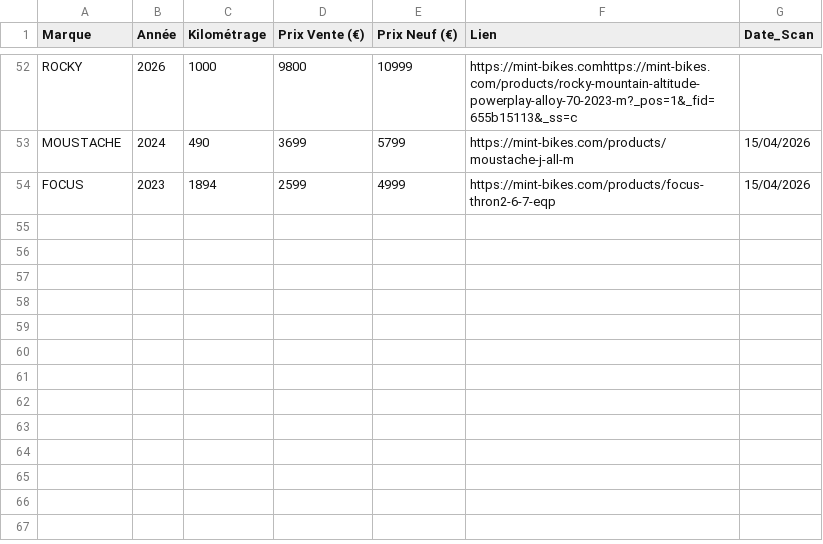
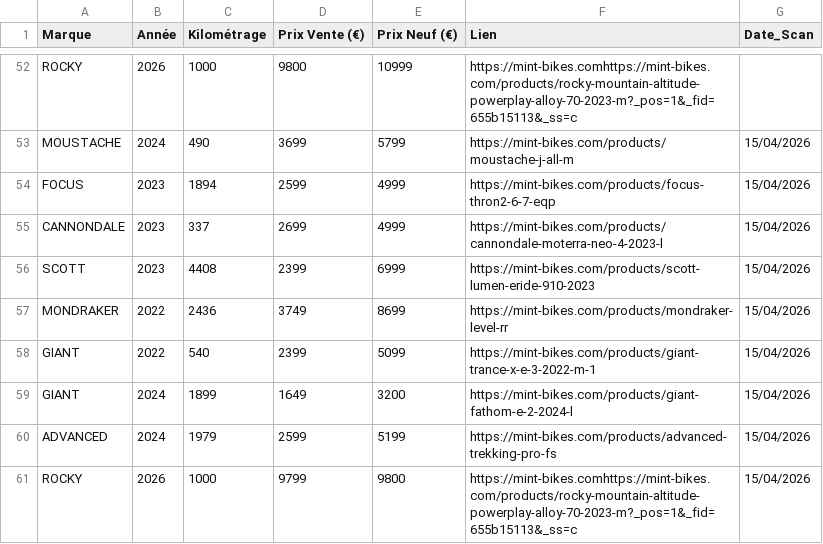
Before and after one commit to ebikereborn13/Scrapper-prix-velo-occasion, a CSV file: resultats_mint_bikes.csv, drawn as a sheet; only a part is shown, gaps mark what is left out; the diff names each change by its address in the sheet, - before the commit and + after, or states it on an @@ line.

Commit message:
MAJ Cumul Mint

```diff
--- a/resultats_mint_bikes.csv
+++ b/resultats_mint_bikes.csv
+row 55: CANNONDALE | 2023 | 337 | 2699 | 4999 | https://mint-bikes.com/products/cannondale-moterra-neo-4-2023-l | 15/04/2026
+row 56: SCOTT | 2023 | 4408 | 2399 | 6999 | https://mint-bikes.com/products/scott-lumen-eride-910-2023 | 15/04/2026
+row 57: MONDRAKER | 2022 | 2436 | 3749 | 8699 | https://mint-bikes.com/products/mondraker-level-rr | 15/04/2026
+row 58: GIANT | 2022 | 540 | 2399 | 5099 | https://mint-bikes.com/products/giant-trance-x-e-3-2022-m-1 | 15/04/2026
+row 59: GIANT | 2024 | 1899 | 1649 | 3200 | https://mint-bikes.com/products/giant-fathom-e-2-2024-l | 15/04/2026
+row 60: ADVANCED | 2024 | 1979 | 2599 | 5199 | https://mint-bikes.com/products/advanced-trekking-pro-fs | 15/04/2026
+row 61: ROCKY | 2026 | 1000 | 9799 | 9800 | https://mint-bikes.comhttps://mint-bikes.com/products/rocky-mountain-altitude-powerplay-alloy-70-2023-m?_pos=1&_fid=655b15113&_ss=c | 15/04/2026
```
